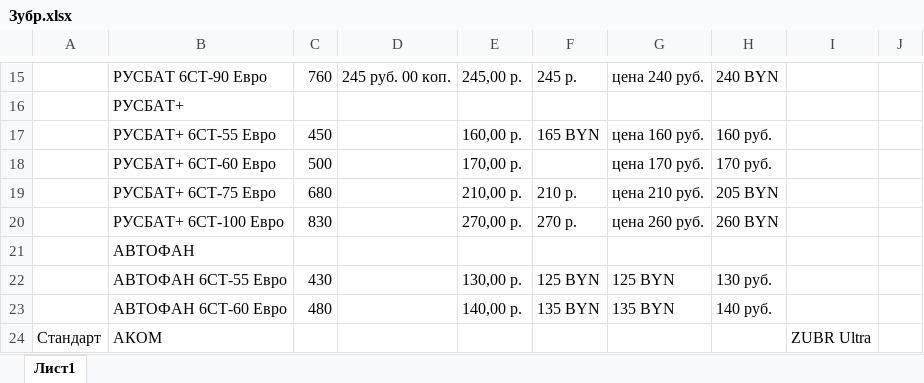
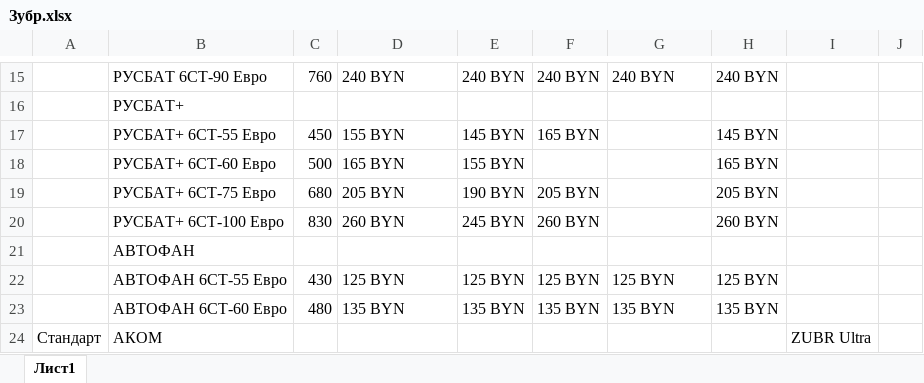
Before and after one commit to AlexCruel/Web-Scrapping-Application, an Excel workbook: Main Program (зубр, ценовое позиционирование)/Зубр.xlsx, sheet Лист1, drawn as a sheet; only a part is shown, gaps mark what is left out; values as stored, in another font and other column widths than the file's, no cell formats; conditional formats not drawn; the diff covers the shown part only; the diff names each change by its address in the sheet, - before the commit and + after, or states it on an @@ line.

```diff
--- a/Main Program (зубр, ценовое позиционирование)/Зубр.xlsx (sheet Лист1)
+++ b/Main Program (зубр, ценовое позиционирование)/Зубр.xlsx (sheet Лист1)
-D15: 245 руб. 00 коп.
+D15: 240 BYN
-E15: 245,00 p.
+E15: 240 BYN
-F15: 245 р.
+F15: 240 BYN
-G15: цена 240 руб.
+G15: 240 BYN
-D17: (empty)
+D17: 155 BYN
-E17: 160,00 p.
+E17: 145 BYN
-G17: цена 160 руб.
+G17: (empty)
-H17: 160 руб.
+H17: 145 BYN
-D18: (empty)
+D18: 165 BYN
-E18: 170,00 p.
+E18: 155 BYN
-G18: цена 170 руб.
+G18: (empty)
-H18: 170 руб.
+H18: 165 BYN
-D19: (empty)
+D19: 205 BYN
-E19: 210,00 p.
+E19: 190 BYN
-F19: 210 р.
+F19: 205 BYN
-G19: цена 210 руб.
+G19: (empty)
-D20: (empty)
+D20: 260 BYN
-E20: 270,00 p.
+E20: 245 BYN
-F20: 270 р.
+F20: 260 BYN
-G20: цена 260 руб.
+G20: (empty)
-D22: (empty)
+D22: 125 BYN
-E22: 130,00 p.
+E22: 125 BYN
-H22: 130 руб.
+H22: 125 BYN
-D23: (empty)
+D23: 135 BYN
-E23: 140,00 p.
+E23: 135 BYN
-H23: 140 руб.
+H23: 135 BYN
```
Also changed, not shown: 285 edited cells elsewhere in this sheet, cell formats, 3 other files.
